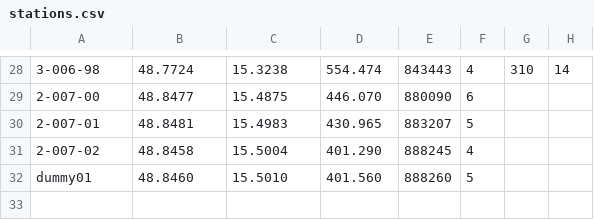
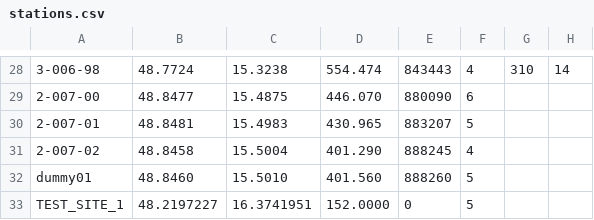
Before and after one commit to ahellers/GravTools, a CSV file: data/stations/stations.csv, drawn as a sheet; only a part is shown, gaps mark what is left out; the diff names each change by its address in the sheet, - before the commit and + after, or states it on an @@ line.

```diff
--- a/data/stations/stations.csv
+++ b/data/stations/stations.csv
+row 33: TEST_SITE_1 | 48.2197227 | 16.3741951 | 152.0000 | 0 | 5
```
Also changed, not shown: 16 other files.
